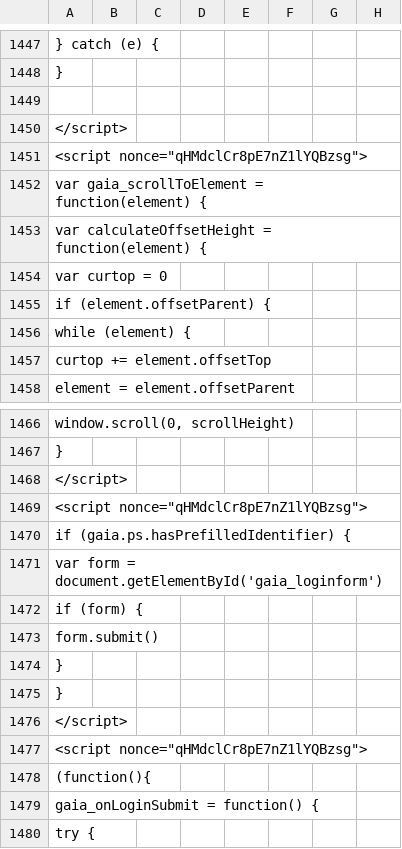
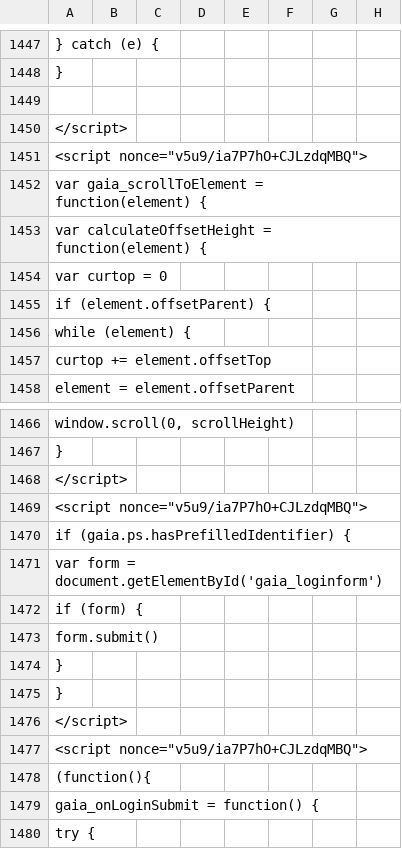
Before and after one commit to AndersenLab/WI-Strain-Info, a TSV file: WI-Strain-Info.tsv, drawn as a sheet; only a part is shown, gaps mark what is left out; the diff covers the shown part only; the diff names each change by its address in the sheet, - before the commit and + after, or states it on an @@ line.

```diff
--- a/WI-Strain-Info.tsv
+++ b/WI-Strain-Info.tsv
-A1451: <script nonce="qHMdclCr8pE7nZ1lYQBzsg">
+A1451: <script nonce="v5u9/ia7P7hO+CJLzdqMBQ">
-A1469: <script nonce="qHMdclCr8pE7nZ1lYQBzsg">
+A1469: <script nonce="v5u9/ia7P7hO+CJLzdqMBQ">
-A1477: <script nonce="qHMdclCr8pE7nZ1lYQBzsg">
+A1477: <script nonce="v5u9/ia7P7hO+CJLzdqMBQ">
```
Also changed, not shown: 9 edited cells elsewhere in this file.
